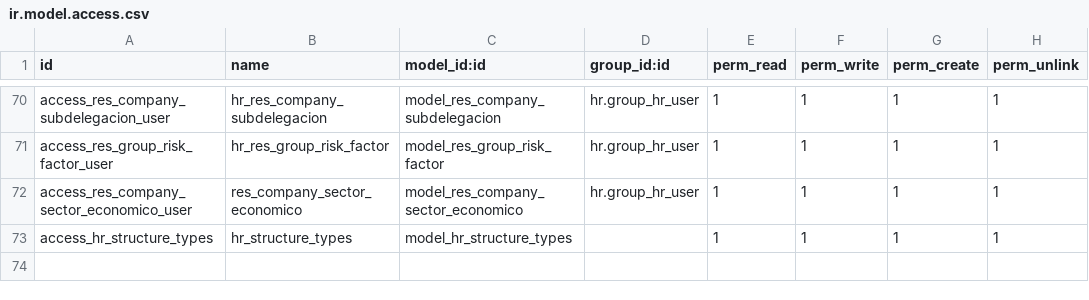
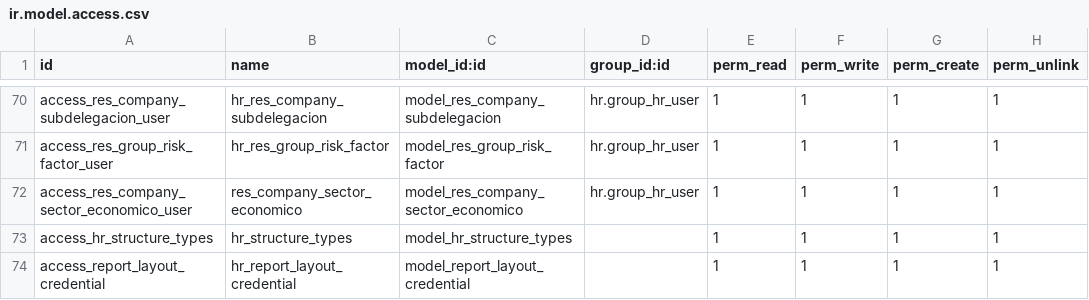
Before and after one commit to SSofthard/portal-nominas, a CSV file: payroll_mexico/security/ir.model.access.csv, drawn as a sheet; only a part is shown, gaps mark what is left out.

```diff
--- a/payroll_mexico/security/ir.model.access.csv
+++ b/payroll_mexico/security/ir.model.access.csv
@@ -73 +73,2 @@ access_res_company_sector_economico_user,res_company_sector_economico,model_res_
 access_hr_structure_types,hr_structure_types,model_hr_structure_types,,1,1,1,1
+access_report_layout_credential,hr_report_layout_credential,model_report_layout_credential,,1,1,1,1
```
Also changed, not shown: 24 other files.
